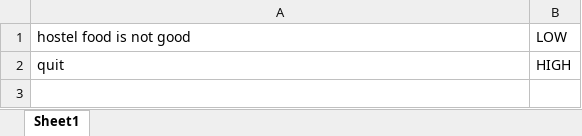
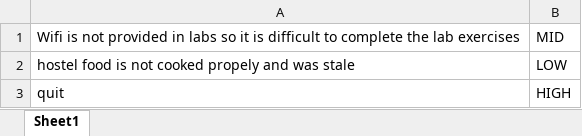
Before and after one commit to Karthick-Ragav/hack-a-bot, an Excel workbook: result.xlsx, sheet Sheet1, drawn as a sheet; values as stored, in another font and other column widths than the file's, no borders; addresses are those after the commit; the diff names each change by its address in the sheet, - before the commit and + after, or states it on an @@ line.

```diff
--- a/result.xlsx (sheet Sheet1)
+++ b/result.xlsx (sheet Sheet1)
+row 1: Wifi is not provided in labs so it is difficult to complete the lab exercises | MID
-A2: hostel food is not good
+A2: hostel food is not cooked propely and was stale
```
Also changed, not shown: 1 other file.
